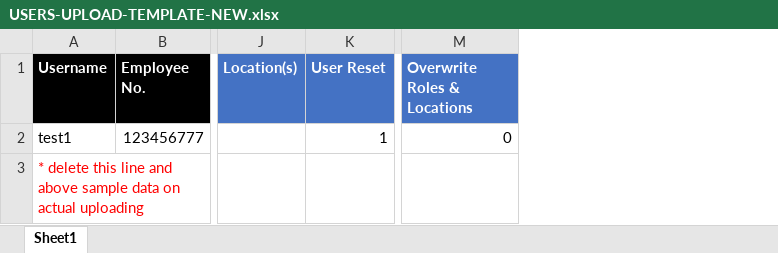
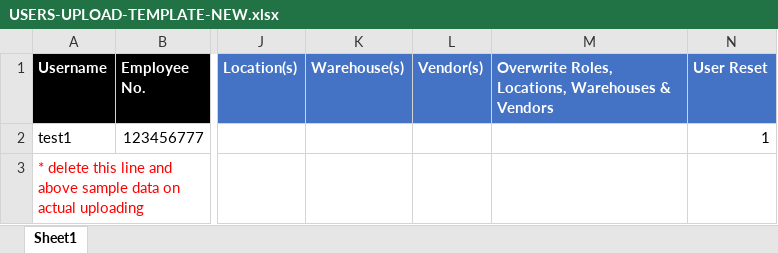
Before and after one commit to james-027/OSH_BACKEND, an Excel workbook: uploads/UPLOAD-TEMPLATE/USERS-UPLOAD-TEMPLATE-NEW.xlsx, sheet Sheet1, drawn as a sheet; only a part is shown, gaps mark what is left out; values as stored, in another font and other column widths than the file's, no borders; removed rows and columns are numbered as before the commit, all else as after; the diff names each change by its address in the sheet, - before the commit and + after, or states it on an @@ line.

Commit message:
User upload template and routine enhancement for overwriting.

```diff
--- a/uploads/UPLOAD-TEMPLATE/USERS-UPLOAD-TEMPLATE-NEW.xlsx (sheet Sheet1)
+++ b/uploads/UPLOAD-TEMPLATE/USERS-UPLOAD-TEMPLATE-NEW.xlsx (sheet Sheet1)
+column K (Warehouse(s)), empty
+column L (Vendor(s)), empty
+column M, row 1: Overwrite Roles, Locations, Warehouses & Vendors
-column M (Overwrite Roles & Locations), row 2: 0
```
Also changed, not shown: 1 other file.
